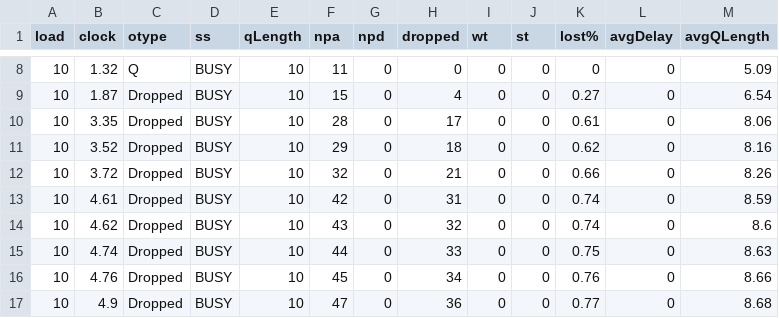
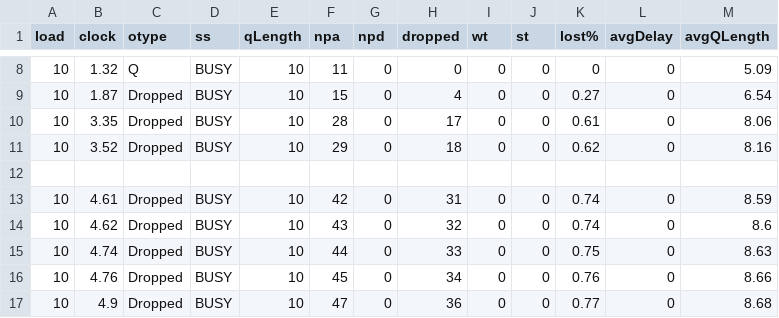
Before and after one commit to myakhlaqi/Queueing_simulation_MM1, a CSV file: logs/out-1.csv, drawn as a sheet; only a part is shown, gaps mark what is left out.

Commit message:
Update out-1.csv

```diff
--- a/logs/out-1.csv
+++ b/logs/out-1.csv
@@ -11,3 +11,3 @@ load,clock ,otype,  ss,qLength, npa, npd,dropped,wt  ,st  ,lost%,avgDelay,avgQLe
 10,3.52,Dropped, BUSY,10,29,0,18,0,0,0.62,0,8.16
-10,3.72,Dropped, BUSY,10,32,0,21,0,0,0.66,0,8.26
+
 10,4.61,Dropped, BUSY,10,42,0,31,0,0,0.74,0,8.59
```
